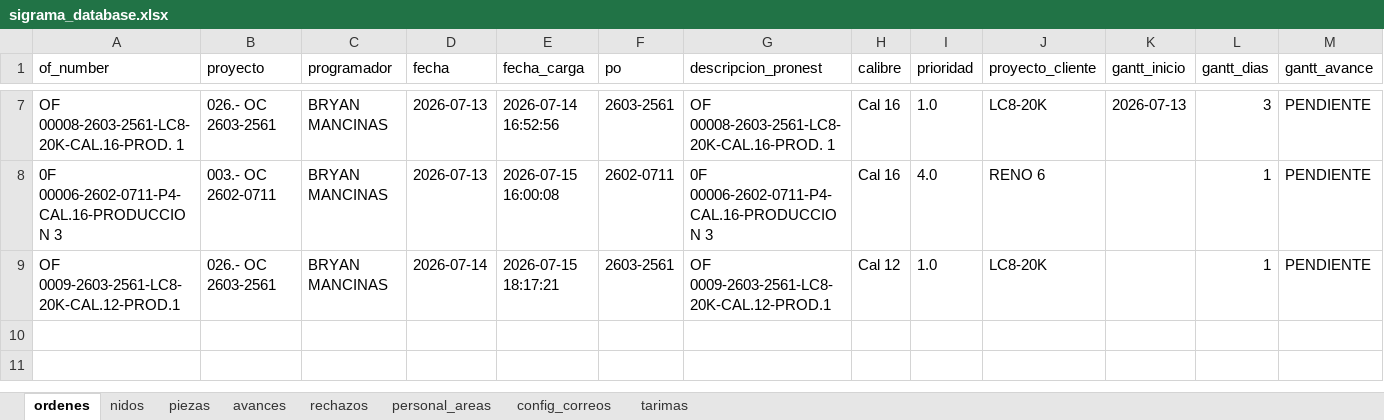
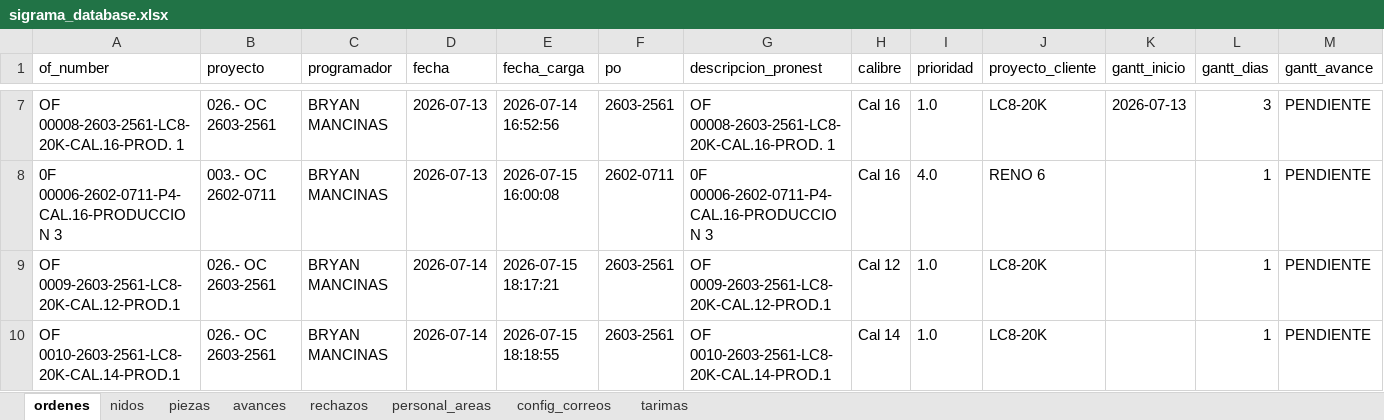
Before and after one commit to jesusalbertomoraleslopez-byte/control-corte-doblez, an Excel workbook: sigrama_database.xlsx, sheet ordenes, drawn as a sheet; only a part is shown, gaps mark what is left out; values as stored, in another font and other column widths than the file's, no borders; the diff names each change by its address in the sheet, - before the commit and + after, or states it on an @@ line.

```diff
--- a/sigrama_database.xlsx (sheet ordenes)
+++ b/sigrama_database.xlsx (sheet ordenes)
+row 10: OF 0010-2603-2561-LC8-20K-CAL.14-PROD.1 | 026.- OC 2603-2561 | BRYAN MANCINAS | 2026-07-14 | 2026-07-15 18:18:55 | 2603-2561 | OF 0010-2603-2561-LC8-20K-CAL.14-PROD.1 | Cal 14 | 1.0 | LC8-20K |  | 1 | PENDIENTE
```
Also changed, not shown: sheet piezas, sheet nidos.
